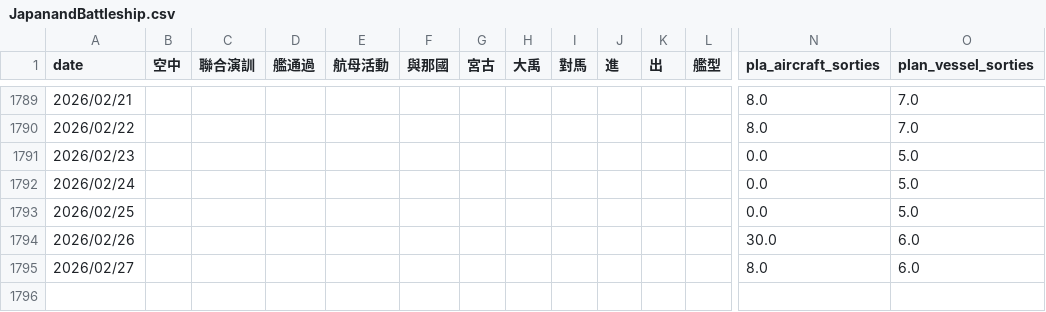
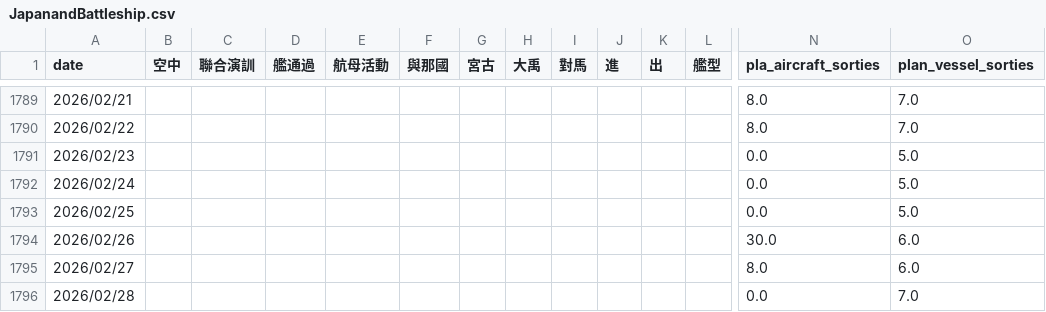
Before and after one commit to s0914712/pla-data-dashboard, a CSV file: data/JapanandBattleship.csv, drawn as a sheet; only a part is shown, gaps mark what is left out; rows hold the shown columns only; the diff names each change by its address in the sheet, - before the commit and + after, or states it on an @@ line.

```diff
--- a/data/JapanandBattleship.csv
+++ b/data/JapanandBattleship.csv
+row 1796: 2026/02/28 |  |  |  |  |  |  |  |  |  |  |  | 0.0 | 7.0
```
